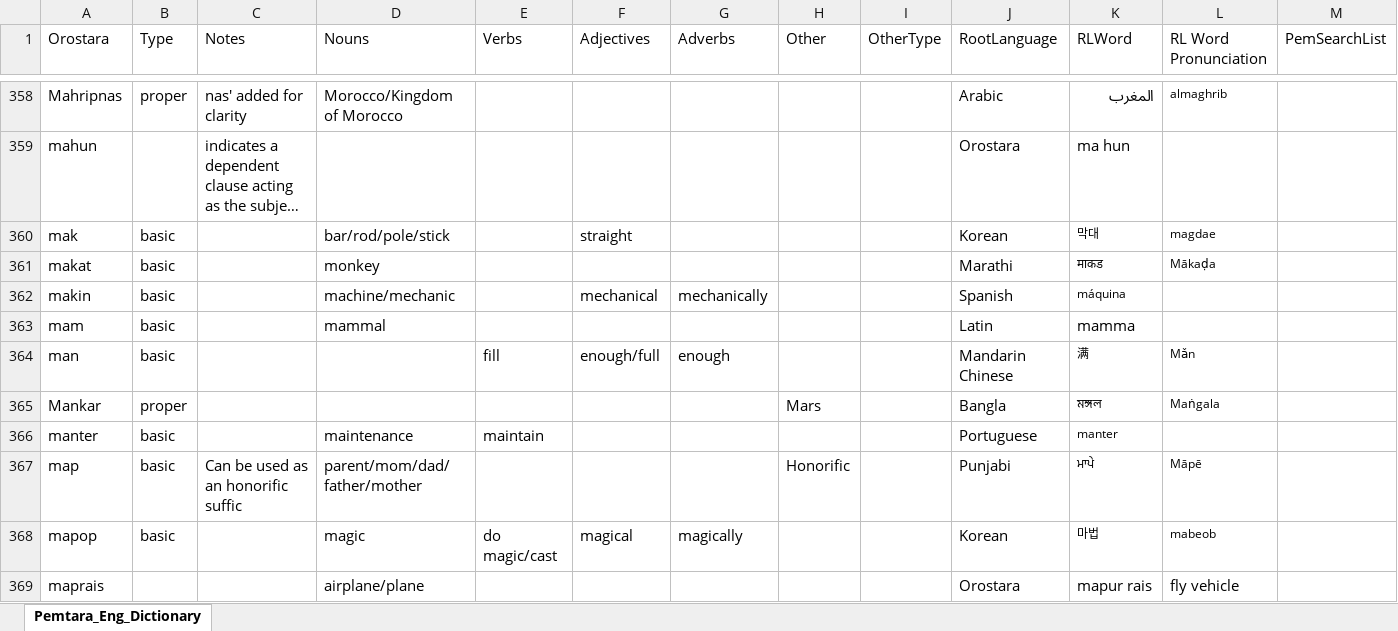
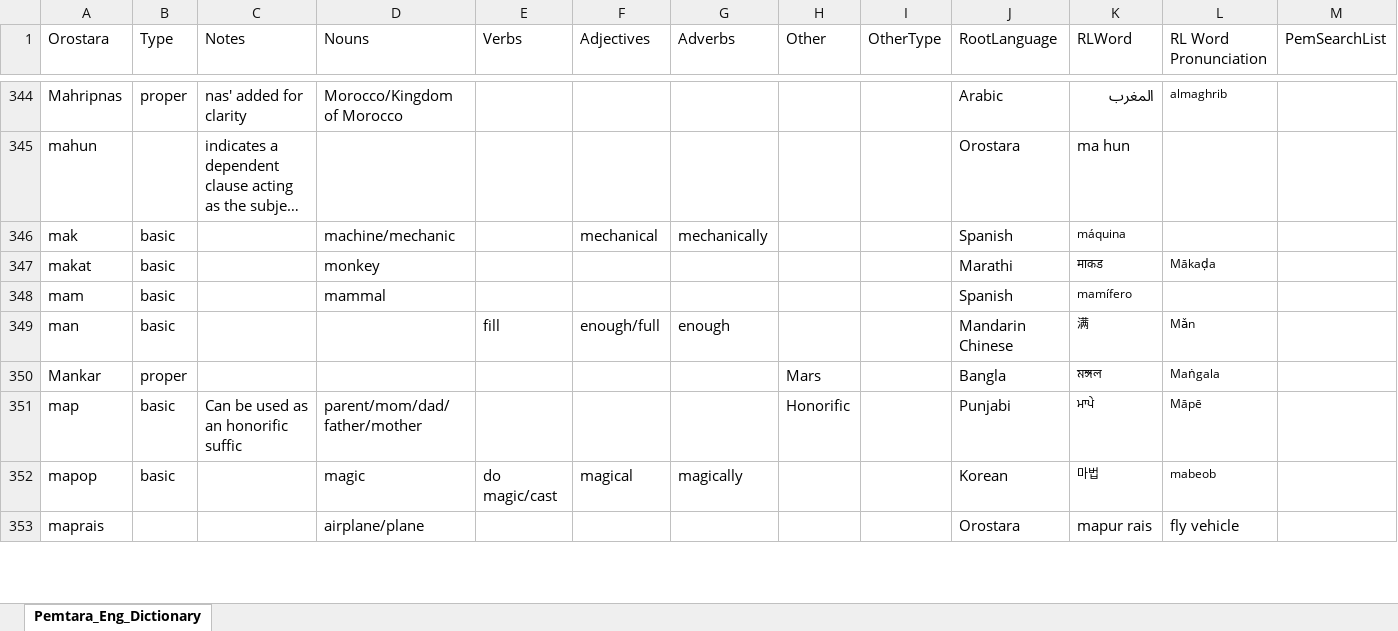
Before and after one commit to brushscape/Orostara-Dictionary, an Excel workbook: files/Oros_Eng_Dictionary.xlsx, sheet Pemtara_Eng_Dictionary, drawn as a sheet; only a part is shown, gaps mark what is left out; long unchanged cells end in …; values as stored, in another font and other column widths than the file's, no borders; table styles not drawn; removed rows and columns are numbered as before the commit, all else as after; the diff covers the shown part only; the diff names each change by its address in the sheet, - before the commit and + after, or states it on an @@ line.

```diff
--- a/files/Oros_Eng_Dictionary.xlsx (sheet Pemtara_Eng_Dictionary)
+++ b/files/Oros_Eng_Dictionary.xlsx (sheet Pemtara_Eng_Dictionary)
-D346 (Nouns): bar/rod/pole/stick
+D346 (Nouns): machine/mechanic
-F346 (Adjectives): straight
+F346 (Adjectives): mechanical
-G346 (Adverbs): (empty)
+G346 (Adverbs): mechanically
-J346 (RootLanguage): Korean
+J346 (RootLanguage): Spanish
-K346 (RLWord): 막대
+K346 (RLWord): máquina
-L346 (RL Word Pronunciation): magdae
+L346 (RL Word Pronunciation): (empty)
-row 362: makin | basic |  | machine/mechanic |  | mechanical | mechanically |  |  | Spanish | máquina
-J348 (RootLanguage): Latin
+J348 (RootLanguage): Spanish
-K348 (RLWord): mamma
+K348 (RLWord): mamífero
@@ K348 text size: smaller @@
-row 366: manter | basic |  | maintenance | maintain |  |  |  |  | Portuguese | manter
```
Also changed, not shown: 24 added rows, 34 removed rows, 14 moved rows, 66 edited cells and cell formats elsewhere in this sheet, 1 other file.
